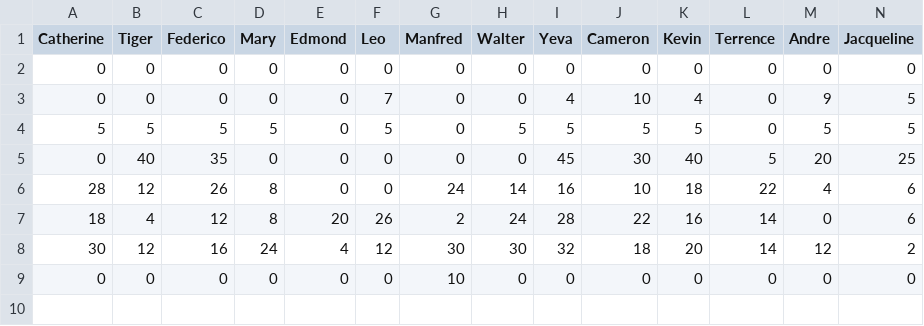
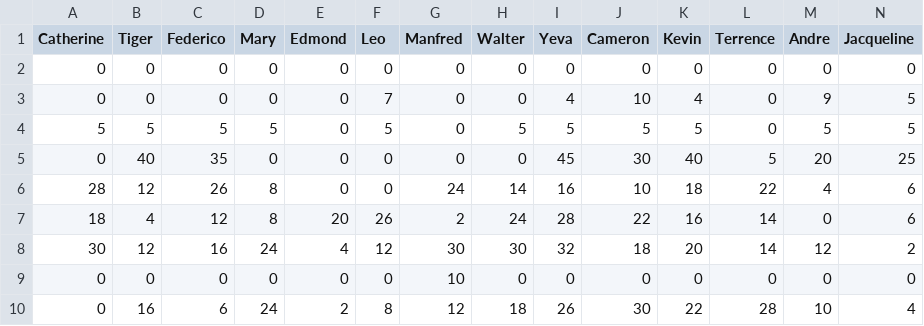
Before and after one commit to iangitscode/games-night-scoreboard, a CSV file: game.csv, drawn as a sheet; only a part is shown; rows hold the shown columns only; the diff names each change by its address in the sheet, - before the commit and + after, or states it on an @@ line.

```diff
--- a/game.csv
+++ b/game.csv
+row 10: 0 | 16 | 6 | 24 | 2 | 8 | 12 | 18 | 26 | 30 | 22 | 28 | 10 | 4
```
Also changed, not shown: 1 other file.
